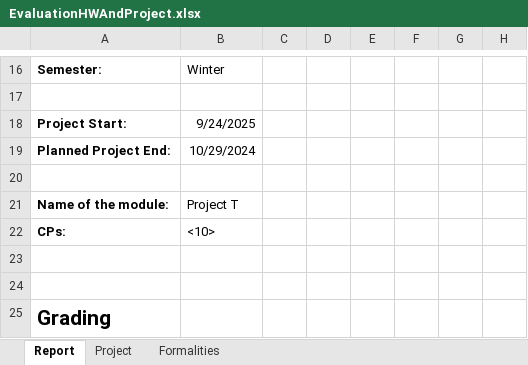
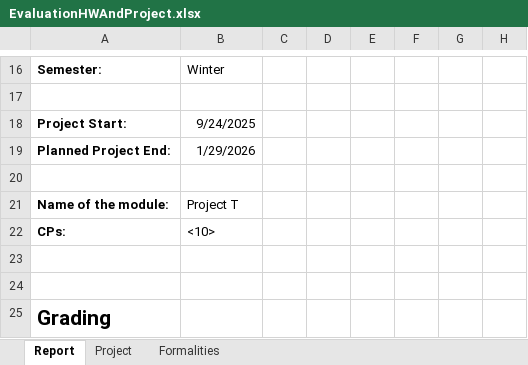
Before and after one commit to ssid1998/jetson-license-plate-entry-exit-system, an Excel workbook: ProjectManagement/EvaluationHWAndProject.xlsx, sheet Report, drawn as a sheet; only a part is shown, gaps mark what is left out; values as stored, in another font and other column widths than the file's, no borders; the diff names each change by its address in the sheet, - before the commit and + after, or states it on an @@ line.

```diff
--- a/ProjectManagement/EvaluationHWAndProject.xlsx (sheet Report)
+++ b/ProjectManagement/EvaluationHWAndProject.xlsx (sheet Report)
-B19: 10/29/2024
+B19: 1/29/2026
```
Also changed, not shown: sheet Project, 7 other files.
